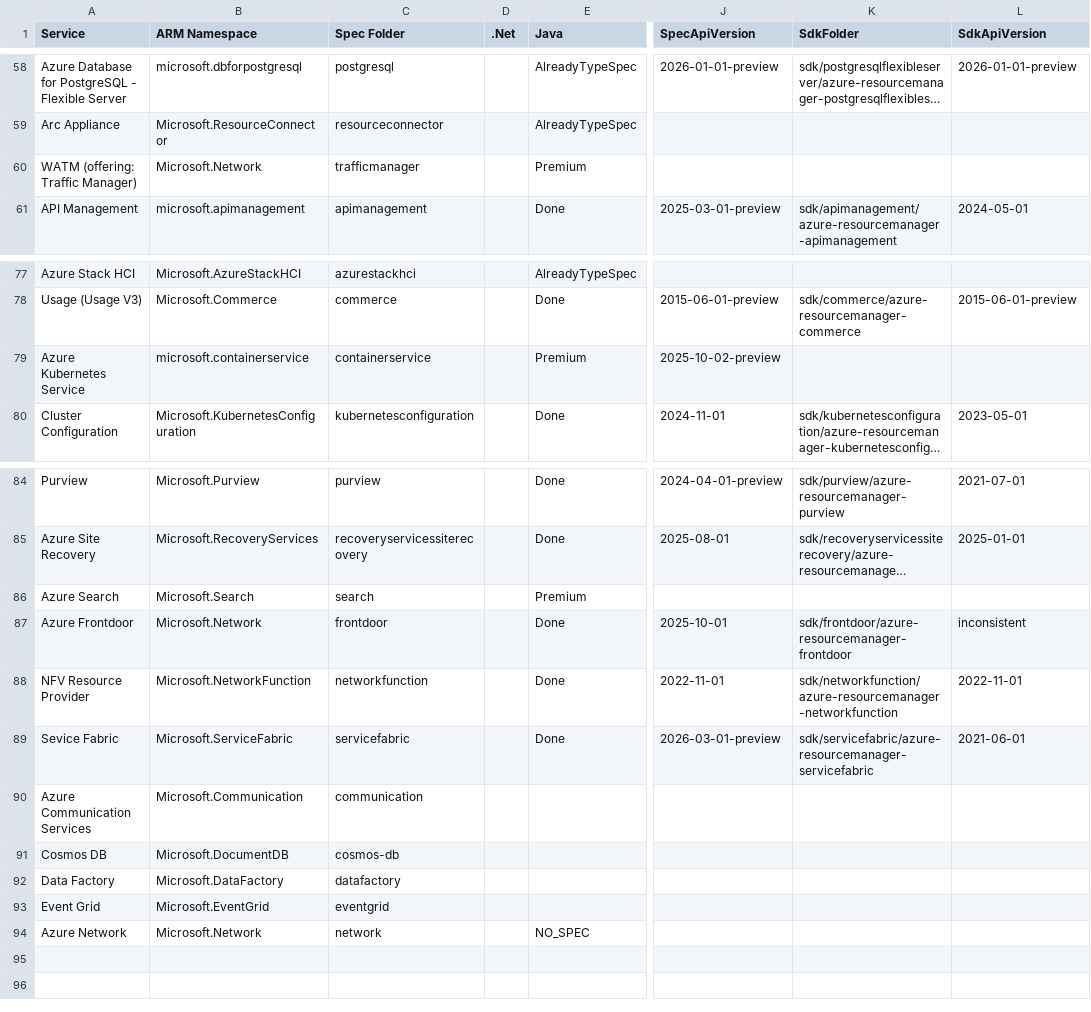
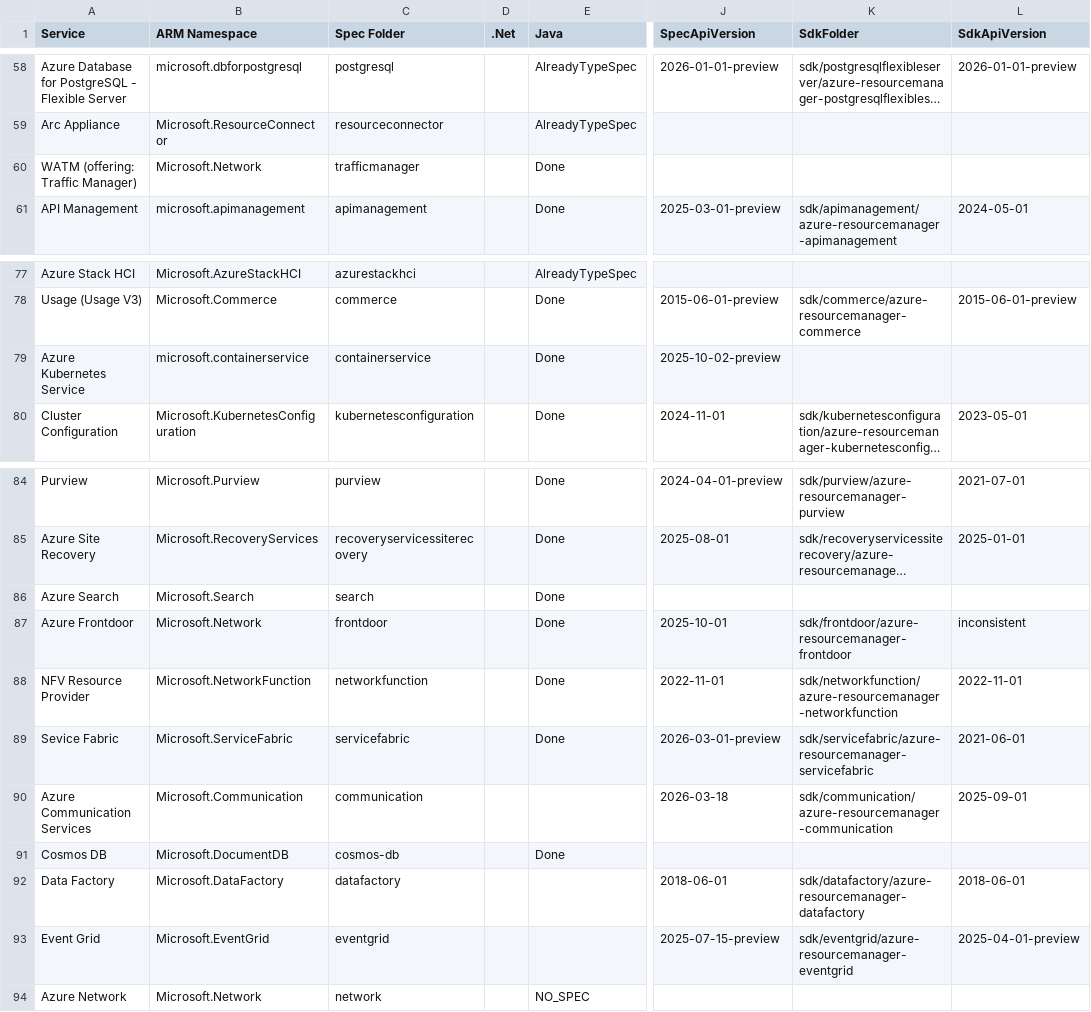
Before and after one commit to weidongxu-microsoft/typespec-sdk-releases, a CSV file: releases.csv, drawn as a sheet; only a part is shown, gaps mark what is left out; long unchanged cells end in …; the diff names each change by its address in the sheet, - before the commit and + after, or states it on an @@ line.

Commit message:
update

```diff
--- a/releases.csv
+++ b/releases.csv
-E60 (Java): Premium
+E60 (Java): Done
-E79 (Java): Premium
+E79 (Java): Done
-E86 (Java): Premium
+E86 (Java): Done
-J90 (SpecApiVersion): (empty)
+J90 (SpecApiVersion): 2026-03-18
-K90 (SdkFolder): (empty)
+K90 (SdkFolder): sdk/communication/azure-resourcemanager-communication
-L90 (SdkApiVersion): (empty)
+L90 (SdkApiVersion): 2025-09-01
-E91 (Java): (empty)
+E91 (Java): Done
-J92 (SpecApiVersion): (empty)
+J92 (SpecApiVersion): 2018-06-01
-K92 (SdkFolder): (empty)
+K92 (SdkFolder): sdk/datafactory/azure-resourcemanager-datafactory
-L92 (SdkApiVersion): (empty)
+L92 (SdkApiVersion): 2018-06-01
-J93 (SpecApiVersion): (empty)
+J93 (SpecApiVersion): 2025-07-15-preview
-K93 (SdkFolder): (empty)
+K93 (SdkFolder): sdk/eventgrid/azure-resourcemanager-eventgrid
-L93 (SdkApiVersion): (empty)
+L93 (SdkApiVersion): 2025-04-01-preview
```
